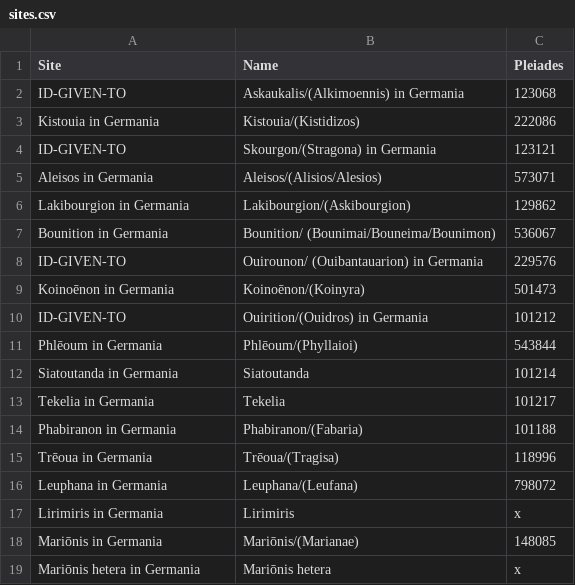
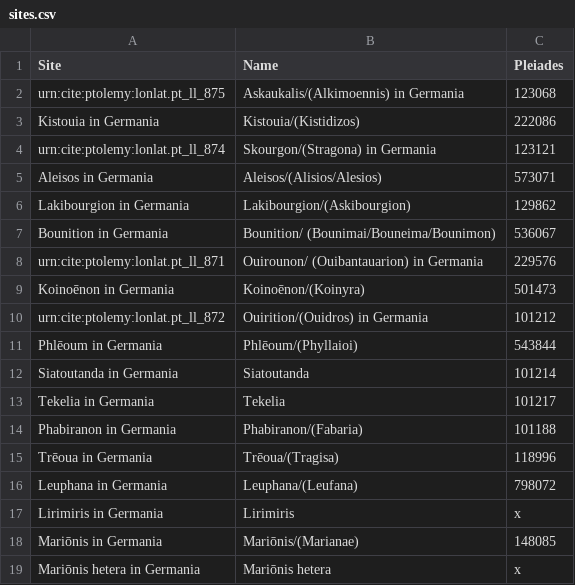
Before and after one commit to caseycarty/ptolemy, a CSV file: sites.csv, drawn as a sheet.

Commit message:
Update sites.csv

```diff
--- a/sites.csv
+++ b/sites.csv
@@ -1,5 +1,5 @@
 Site,Name,Pleiades
-ID-GIVEN-TO, "Askaukalis/(Alkimoennis) in Germania", 123068
+urn:cite:ptolemy:lonlat.pt_ll_875, "Askaukalis/(Alkimoennis) in Germania", 123068
 Kistouia in Germania, Kistouia/(Kistidizos), 222086
-ID-GIVEN-TO, "Skourgon/(Stragona) in Germania", 123121
+urn:cite:ptolemy:lonlat.pt_ll_874, "Skourgon/(Stragona) in Germania", 123121
 Aleisos in Germania, Aleisos/(Alisios/Alesios), 573071
@@ -7,5 +7,5 @@ Lakibourgion in Germania, Lakibourgion/(Askibourgion), 129862
 Bounition in Germania, Bounition/ (Bounimai/Bouneima/Bounimon), 536067
-ID-GIVEN-TO, "Ouirounon/ (Ouibantauarion) in Germania", 229576
+urn:cite:ptolemy:lonlat.pt_ll_871, "Ouirounon/ (Ouibantauarion) in Germania", 229576
 Koinoēnon in Germania, Koinoēnon/(Koinyra), 501473
-ID-GIVEN-TO, "Ouirition/(Ouidros) in Germania", 101212
+urn:cite:ptolemy:lonlat.pt_ll_872, "Ouirition/(Ouidros) in Germania", 101212
 Phlēoum in Germania, Phlēoum/(Phyllaioi), 543844
```
